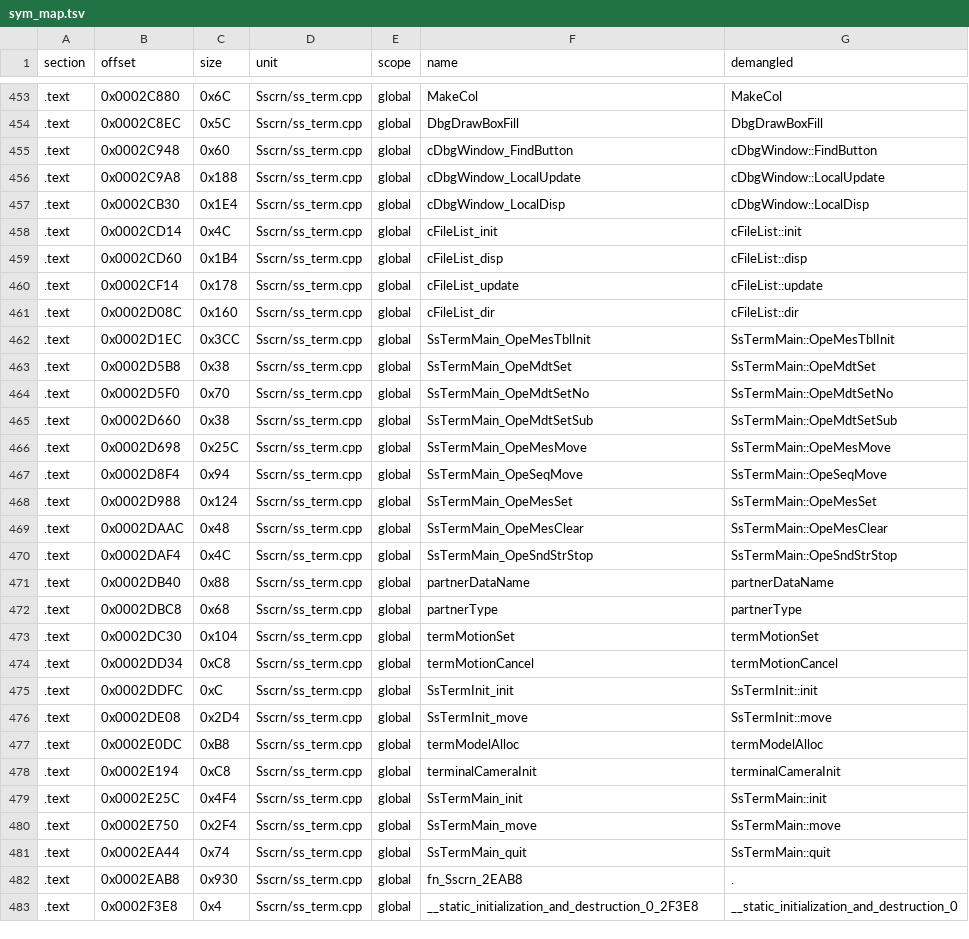
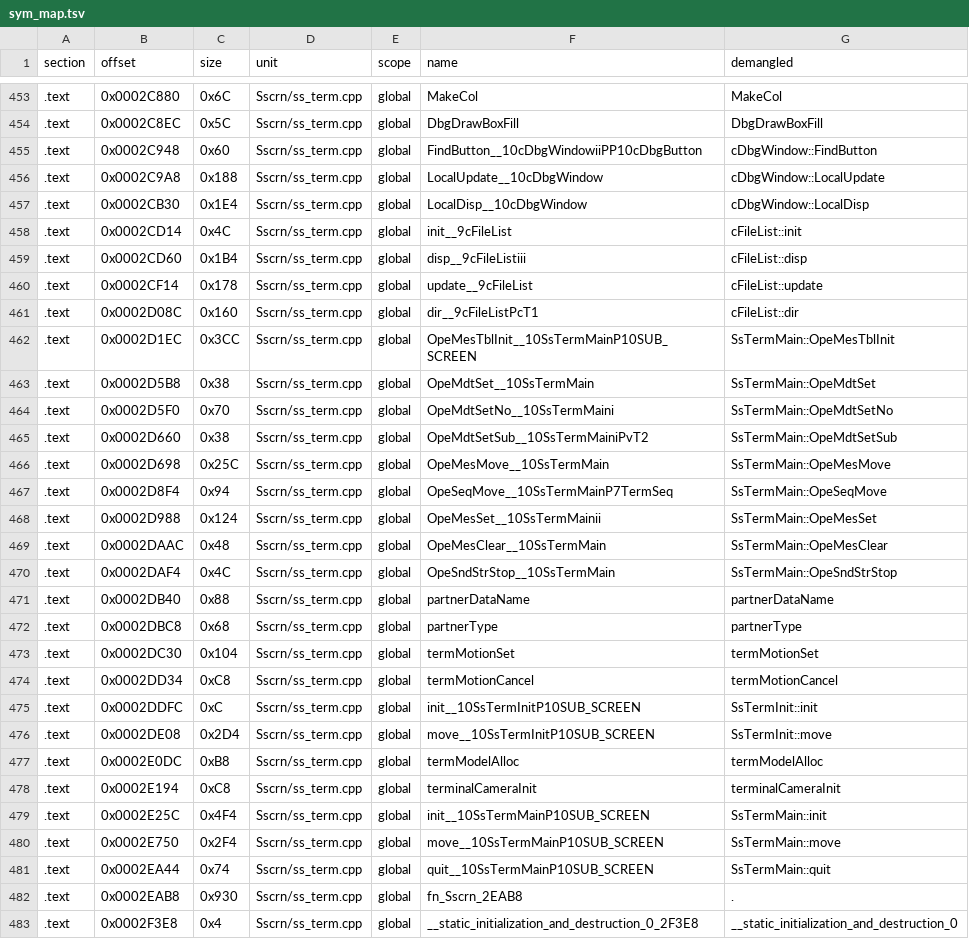
Before and after one commit to Penguinjanator/re4, a TSV file: config/G4BE08/modules/Sscrn/sym_map.tsv, drawn as a sheet; only a part is shown, gaps mark what is left out; the diff covers the shown part only.

Commit message:
Sscrn: ss_term 29/29 named (eof vtables open), ss_model 40/47; real cDbgButtonBase/cDbgWindowBase/cDbgButton in dbg_button.h; SsTerm layouts

```diff
--- a/config/G4BE08/modules/Sscrn/sym_map.tsv
+++ b/config/G4BE08/modules/Sscrn/sym_map.tsv
@@ -454,18 +454,18 @@ section	offset	size	unit	scope	name	demangled
 .text	0x0002C8EC	0x5C	Sscrn/ss_term.cpp	global	DbgDrawBoxFill	DbgDrawBoxFill
-.text	0x0002C948	0x60	Sscrn/ss_term.cpp	global	cDbgWindow_FindButton	cDbgWindow::FindButton
-.text	0x0002C9A8	0x188	Sscrn/ss_term.cpp	global	cDbgWindow_LocalUpdate	cDbgWindow::LocalUpdate
-.text	0x0002CB30	0x1E4	Sscrn/ss_term.cpp	global	cDbgWindow_LocalDisp	cDbgWindow::LocalDisp
-.text	0x0002CD14	0x4C	Sscrn/ss_term.cpp	global	cFileList_init	cFileList::init
-.text	0x0002CD60	0x1B4	Sscrn/ss_term.cpp	global	cFileList_disp	cFileList::disp
-.text	0x0002CF14	0x178	Sscrn/ss_term.cpp	global	cFileList_update	cFileList::update
-.text	0x0002D08C	0x160	Sscrn/ss_term.cpp	global	cFileList_dir	cFileList::dir
-.text	0x0002D1EC	0x3CC	Sscrn/ss_term.cpp	global	SsTermMain_OpeMesTblInit	SsTermMain::OpeMesTblInit
-.text	0x0002D5B8	0x38	Sscrn/ss_term.cpp	global	SsTermMain_OpeMdtSet	SsTermMain::OpeMdtSet
-.text	0x0002D5F0	0x70	Sscrn/ss_term.cpp	global	SsTermMain_OpeMdtSetNo	SsTermMain::OpeMdtSetNo
-.text	0x0002D660	0x38	Sscrn/ss_term.cpp	global	SsTermMain_OpeMdtSetSub	SsTermMain::OpeMdtSetSub
-.text	0x0002D698	0x25C	Sscrn/ss_term.cpp	global	SsTermMain_OpeMesMove	SsTermMain::OpeMesMove
-.text	0x0002D8F4	0x94	Sscrn/ss_term.cpp	global	SsTermMain_OpeSeqMove	SsTermMain::OpeSeqMove
-.text	0x0002D988	0x124	Sscrn/ss_term.cpp	global	SsTermMain_OpeMesSet	SsTermMain::OpeMesSet
-.text	0x0002DAAC	0x48	Sscrn/ss_term.cpp	global	SsTermMain_OpeMesClear	SsTermMain::OpeMesClear
-.text	0x0002DAF4	0x4C	Sscrn/ss_term.cpp	global	SsTermMain_OpeSndStrStop	SsTermMain::OpeSndStrStop
+.text	0x0002C948	0x60	Sscrn/ss_term.cpp	global	FindButton__10cDbgWindowiiPP10cDbgButton	cDbgWindow::FindButton
+.text	0x0002C9A8	0x188	Sscrn/ss_term.cpp	global	LocalUpdate__10cDbgWindow	cDbgWindow::LocalUpdate
+.text	0x0002CB30	0x1E4	Sscrn/ss_term.cpp	global	LocalDisp__10cDbgWindow	cDbgWindow::LocalDisp
+.text	0x0002CD14	0x4C	Sscrn/ss_term.cpp	global	init__9cFileList	cFileList::init
+.text	0x0002CD60	0x1B4	Sscrn/ss_term.cpp	global	disp__9cFileListiii	cFileList::disp
+.text	0x0002CF14	0x178	Sscrn/ss_term.cpp	global	update__9cFileList	cFileList::update
+.text	0x0002D08C	0x160	Sscrn/ss_term.cpp	global	dir__9cFileListPcT1	cFileList::dir
+.text	0x0002D1EC	0x3CC	Sscrn/ss_term.cpp	global	OpeMesTblInit__10SsTermMainP10SUB_SCREEN	SsTermMain::OpeMesTblInit
+.text	0x0002D5B8	0x38	Sscrn/ss_term.cpp	global	OpeMdtSet__10SsTermMain	SsTermMain::OpeMdtSet
+.text	0x0002D5F0	0x70	Sscrn/ss_term.cpp	global	OpeMdtSetNo__10SsTermMaini	SsTermMain::OpeMdtSetNo
+.text	0x0002D660	0x38	Sscrn/ss_term.cpp	global	OpeMdtSetSub__10SsTermMainiPvT2	SsTermMain::OpeMdtSetSub
+.text	0x0002D698	0x25C	Sscrn/ss_term.cpp	global	OpeMesMove__10SsTermMain	SsTermMain::OpeMesMove
+.text	0x0002D8F4	0x94	Sscrn/ss_term.cpp	global	OpeSeqMove__10SsTermMainP7TermSeq	SsTermMain::OpeSeqMove
+.text	0x0002D988	0x124	Sscrn/ss_term.cpp	global	OpeMesSet__10SsTermMainii	SsTermMain::OpeMesSet
+.text	0x0002DAAC	0x48	Sscrn/ss_term.cpp	global	OpeMesClear__10SsTermMain	SsTermMain::OpeMesClear
+.text	0x0002DAF4	0x4C	Sscrn/ss_term.cpp	global	OpeSndStrStop__10SsTermMain	SsTermMain::OpeSndStrStop
 .text	0x0002DB40	0x88	Sscrn/ss_term.cpp	global	partnerDataName	partnerDataName
@@ -474,9 +474,9 @@ section	offset	size	unit	scope	name	demangled
 .text	0x0002DD34	0xC8	Sscrn/ss_term.cpp	global	termMotionCancel	termMotionCancel
-.text	0x0002DDFC	0xC	Sscrn/ss_term.cpp	global	SsTermInit_init	SsTermInit::init
-.text	0x0002DE08	0x2D4	Sscrn/ss_term.cpp	global	SsTermInit_move	SsTermInit::move
+.text	0x0002DDFC	0xC	Sscrn/ss_term.cpp	global	init__10SsTermInitP10SUB_SCREEN	SsTermInit::init
+.text	0x0002DE08	0x2D4	Sscrn/ss_term.cpp	global	move__10SsTermInitP10SUB_SCREEN	SsTermInit::move
 .text	0x0002E0DC	0xB8	Sscrn/ss_term.cpp	global	termModelAlloc	termModelAlloc
 .text	0x0002E194	0xC8	Sscrn/ss_term.cpp	global	terminalCameraInit	terminalCameraInit
-.text	0x0002E25C	0x4F4	Sscrn/ss_term.cpp	global	SsTermMain_init	SsTermMain::init
-.text	0x0002E750	0x2F4	Sscrn/ss_term.cpp	global	SsTermMain_move	SsTermMain::move
-.text	0x0002EA44	0x74	Sscrn/ss_term.cpp	global	SsTermMain_quit	SsTermMain::quit
+.text	0x0002E25C	0x4F4	Sscrn/ss_term.cpp	global	init__10SsTermMainP10SUB_SCREEN	SsTermMain::init
+.text	0x0002E750	0x2F4	Sscrn/ss_term.cpp	global	move__10SsTermMainP10SUB_SCREEN	SsTermMain::move
+.text	0x0002EA44	0x74	Sscrn/ss_term.cpp	global	quit__10SsTermMainP10SUB_SCREEN	SsTermMain::quit
 .text	0x0002EAB8	0x930	Sscrn/ss_term.cpp	global	fn_Sscrn_2EAB8	.
```
Also changed, not shown: 12 edited cells elsewhere in this file, 6 other files.
